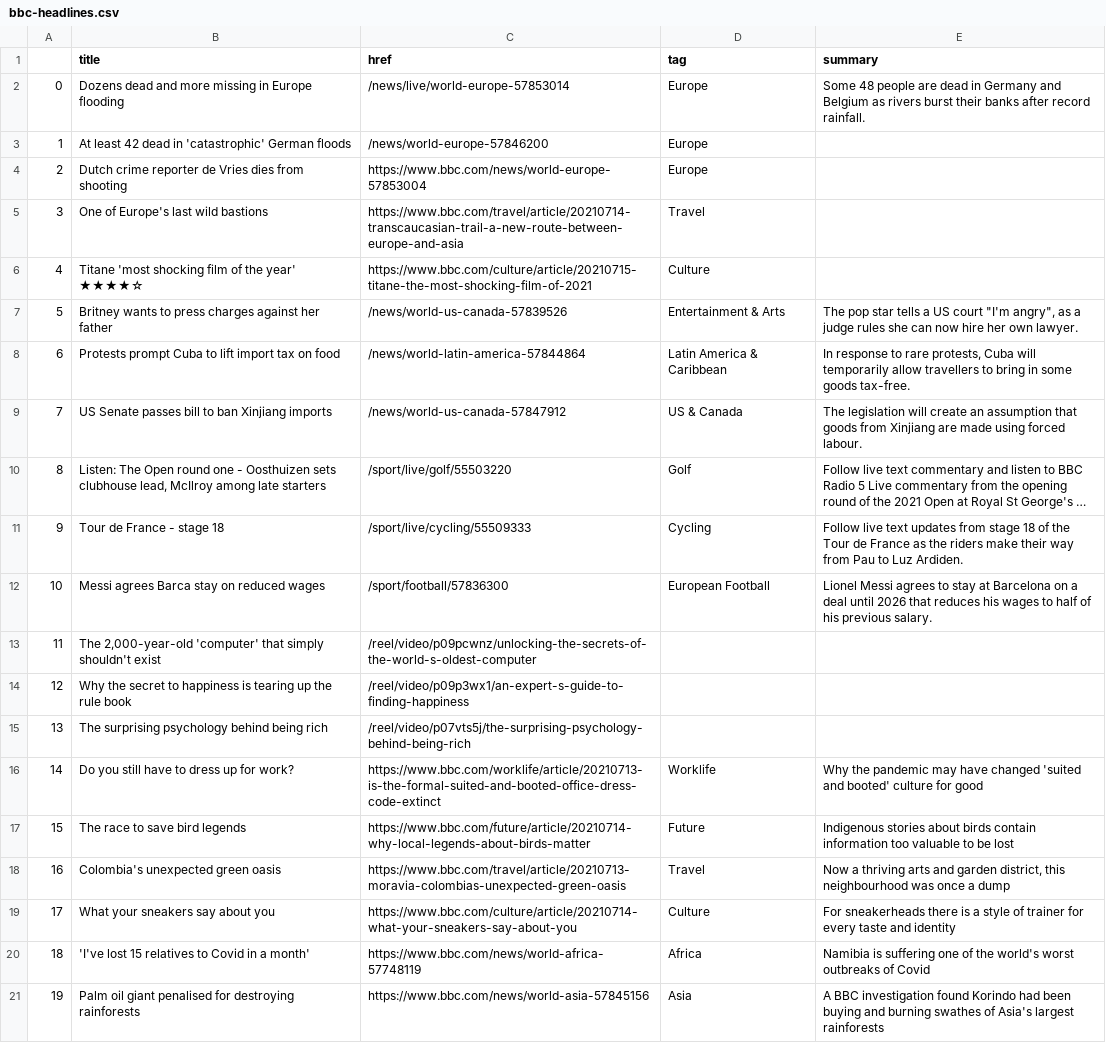
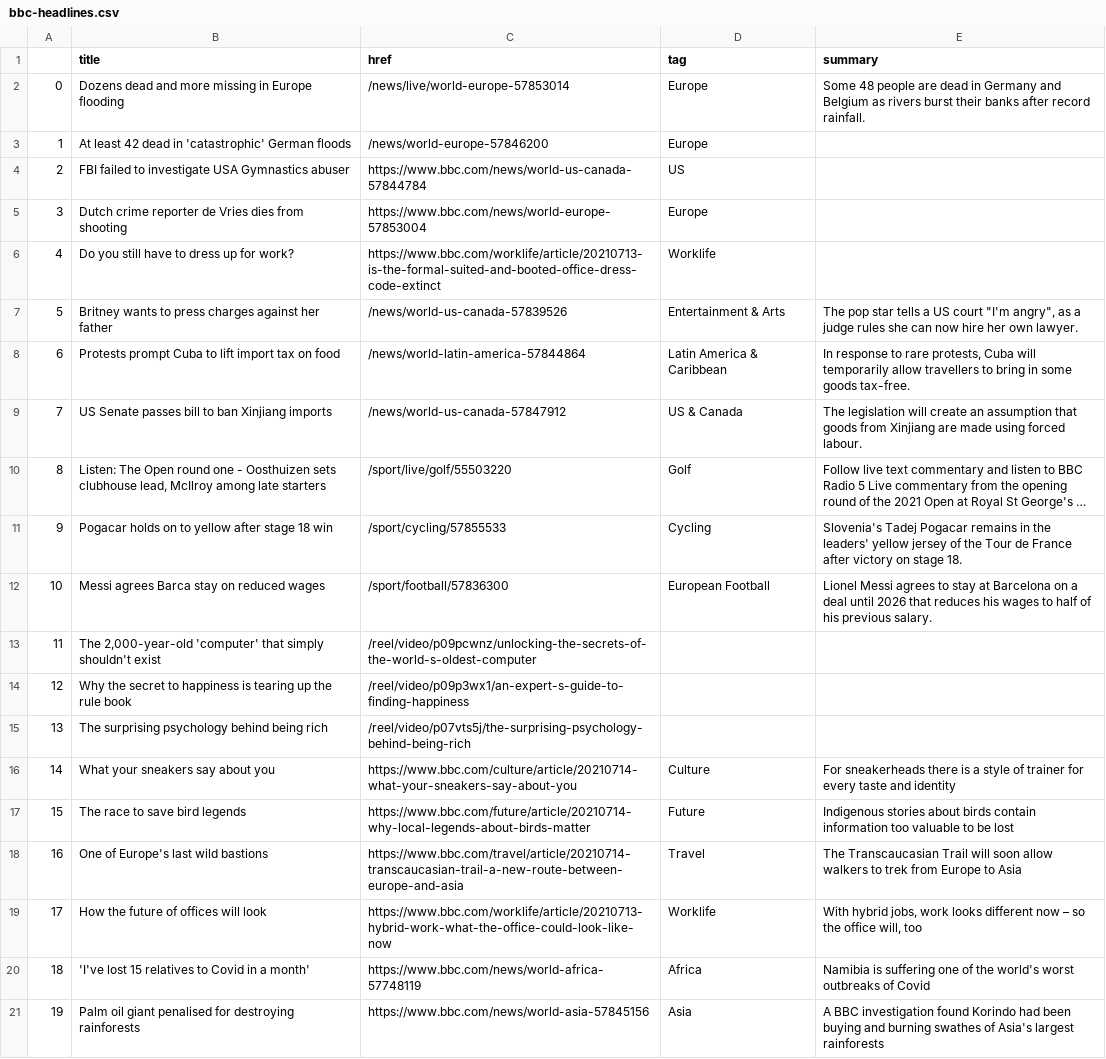
Before and after one commit to swatiyengar/automatic-scraper, a CSV file: bbc-headlines.csv, drawn as a sheet; only a part is shown; long unchanged cells end in …; the diff names each change by its address in the sheet, - before the commit and + after, or states it on an @@ line.

```diff
--- a/bbc-headlines.csv
+++ b/bbc-headlines.csv
-B4 (title): Dutch crime reporter de Vries dies from shooting
+B4 (title): FBI failed to investigate USA Gymnastics abuser
-C4 (href): https://www.bbc.com/news/world-europe-57853004
+C4 (href): https://www.bbc.com/news/world-us-canada-57844784
-D4 (tag): Europe
+D4 (tag): US
-B5 (title): One of Europe's last wild bastions
+B5 (title): Dutch crime reporter de Vries dies from shooting
-C5 (href): https://www.bbc.com/travel/article/20210714-transcaucasian-trail-a-new-route-between-europe-and-asia
+C5 (href): https://www.bbc.com/news/world-europe-57853004
-D5 (tag): Travel
+D5 (tag): Europe
-B6 (title): Titane 'most shocking film of the year' ★★★★☆
+B6 (title): Do you still have to dress up for work?
-C6 (href): https://www.bbc.com/culture/article/20210715-titane-the-most-shocking-film-of-2021
+C6 (href): https://www.bbc.com/worklife/article/20210713-is-the-formal-suited-and-booted-office-dress-code-extinct
-D6 (tag): Culture
+D6 (tag): Worklife
-B11 (title): Tour de France - stage 18
+B11 (title): Pogacar holds on to yellow after stage 18 win
-C11 (href): /sport/live/cycling/55509333
+C11 (href): /sport/cycling/57855533
-E11 (summary): Follow live text updates from stage 18 of the Tour de France as the riders make their way from Pau to Luz Ardiden.
+E11 (summary): Slovenia's Tadej Pogacar remains in the leaders' yellow jersey of the Tour de France after victory on stage 18.
-B16 (title): Do you still have to dress up for work?
+B16 (title): What your sneakers say about you
-C16 (href): https://www.bbc.com/worklife/article/20210713-is-the-formal-suited-and-booted-office-dress-code-extinct
+C16 (href): https://www.bbc.com/culture/article/20210714-what-your-sneakers-say-about-you
-D16 (tag): Worklife
+D16 (tag): Culture
-E16 (summary): Why the pandemic may have changed 'suited and booted' culture for good
+E16 (summary): For sneakerheads there is a style of trainer for every taste and identity
-B18 (title): Colombia's unexpected green oasis
+B18 (title): One of Europe's last wild bastions
-C18 (href): https://www.bbc.com/travel/article/20210713-moravia-colombias-unexpected-green-oasis
+C18 (href): https://www.bbc.com/travel/article/20210714-transcaucasian-trail-a-new-route-between-europe-and-asia
-E18 (summary): Now a thriving arts and garden district, this neighbourhood was once a dump
+E18 (summary): The Transcaucasian Trail will soon allow walkers to trek from Europe to Asia
-B19 (title): What your sneakers say about you
+B19 (title): How the future of offices will look
-C19 (href): https://www.bbc.com/culture/article/20210714-what-your-sneakers-say-about-you
+C19 (href): https://www.bbc.com/worklife/article/20210713-hybrid-work-what-the-office-could-look-like-now
-D19 (tag): Culture
+D19 (tag): Worklife
-E19 (summary): For sneakerheads there is a style of trainer for every taste and identity
+E19 (summary): With hybrid jobs, work looks different now – so the office will, too
```
